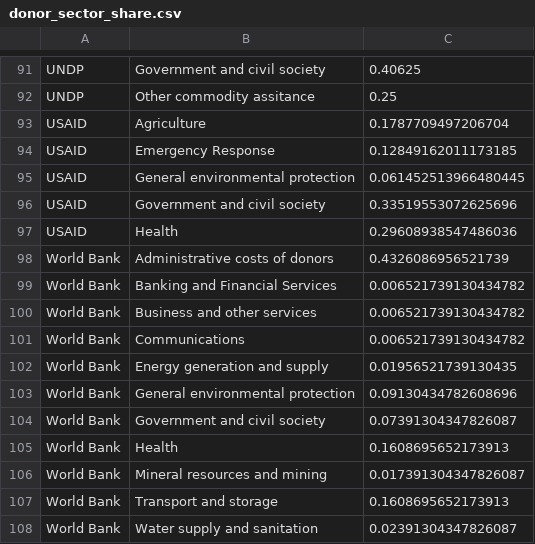
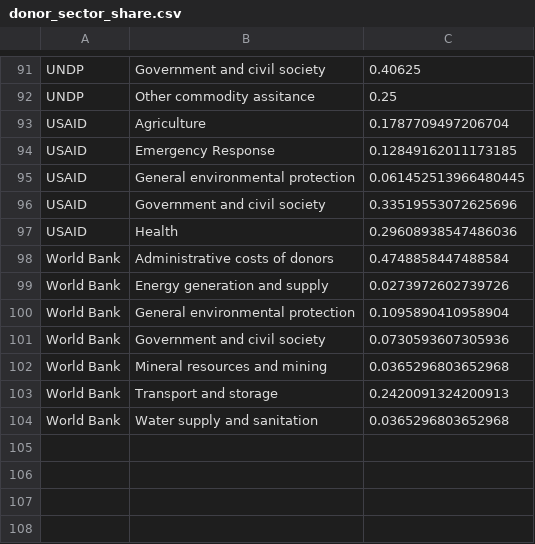
Before and after one commit to ytolochko/Diploma, a CSV file: measures_indices/donor_sector_share.csv, drawn as a sheet; only a part is shown, gaps mark what is left out.

Commit message:
additional data preprocessing, added OLS estimate

```diff
--- a/measures_indices/donor_sector_share.csv
+++ b/measures_indices/donor_sector_share.csv
@@ -97,12 +97,8 @@ USAID,Government and civil society,0.33519553072625696
 USAID,Health,0.29608938547486036
-World Bank,Administrative costs of donors,0.4326086956521739
-World Bank,Banking and Financial Services,0.006521739130434782
-World Bank,Business and other services,0.006521739130434782
-World Bank,Communications,0.006521739130434782
-World Bank,Energy generation and supply,0.01956521739130435
-World Bank,General environmental protection,0.09130434782608696
-World Bank,Government and civil society,0.07391304347826087
-World Bank,Health,0.1608695652173913
-World Bank,Mineral resources and mining,0.017391304347826087
-World Bank,Transport and storage,0.1608695652173913
-World Bank,Water supply and sanitation,0.02391304347826087
+World Bank,Administrative costs of donors,0.4748858447488584
+World Bank,Energy generation and supply,0.0273972602739726
+World Bank,General environmental protection,0.1095890410958904
+World Bank,Government and civil society,0.0730593607305936
+World Bank,Mineral resources and mining,0.0365296803652968
+World Bank,Transport and storage,0.2420091324200913
+World Bank,Water supply and sanitation,0.0365296803652968
```
Also changed, not shown: measures_indices/N_projects_per_donor.csv, 3 other files.
